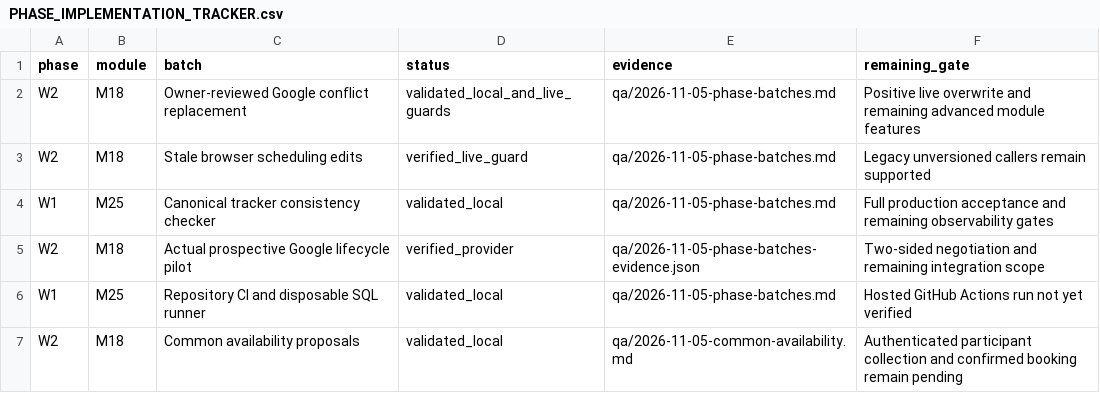
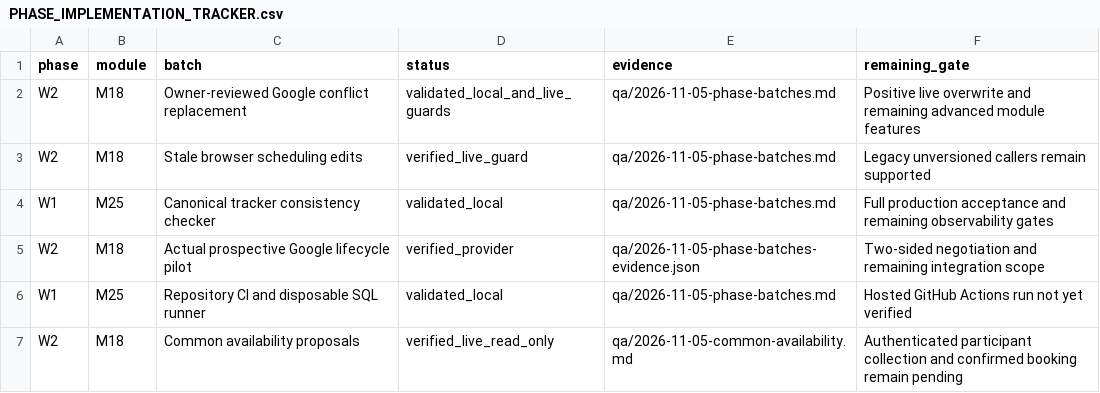
Before and after one commit to sahilk267/freehr-overseas, a CSV file: docs/PHASE_IMPLEMENTATION_TRACKER.csv, drawn as a sheet.

Commit message:
docs: record live common availability and regression evidence

```diff
--- a/docs/PHASE_IMPLEMENTATION_TRACKER.csv
+++ b/docs/PHASE_IMPLEMENTATION_TRACKER.csv
@@ -6,2 +6,2 @@ W2,M18,Actual prospective Google lifecycle pilot,verified_provider,qa/2026-11-05
 W1,M25,Repository CI and disposable SQL runner,validated_local,qa/2026-11-05-phase-batches.md,Hosted GitHub Actions run not yet verified
-W2,M18,Common availability proposals,validated_local,qa/2026-11-05-common-availability.md,Authenticated participant collection and confirmed booking remain pending
+W2,M18,Common availability proposals,verified_live_read_only,qa/2026-11-05-common-availability.md,Authenticated participant collection and confirmed booking remain pending
```
Also changed, not shown: 3 other files.
